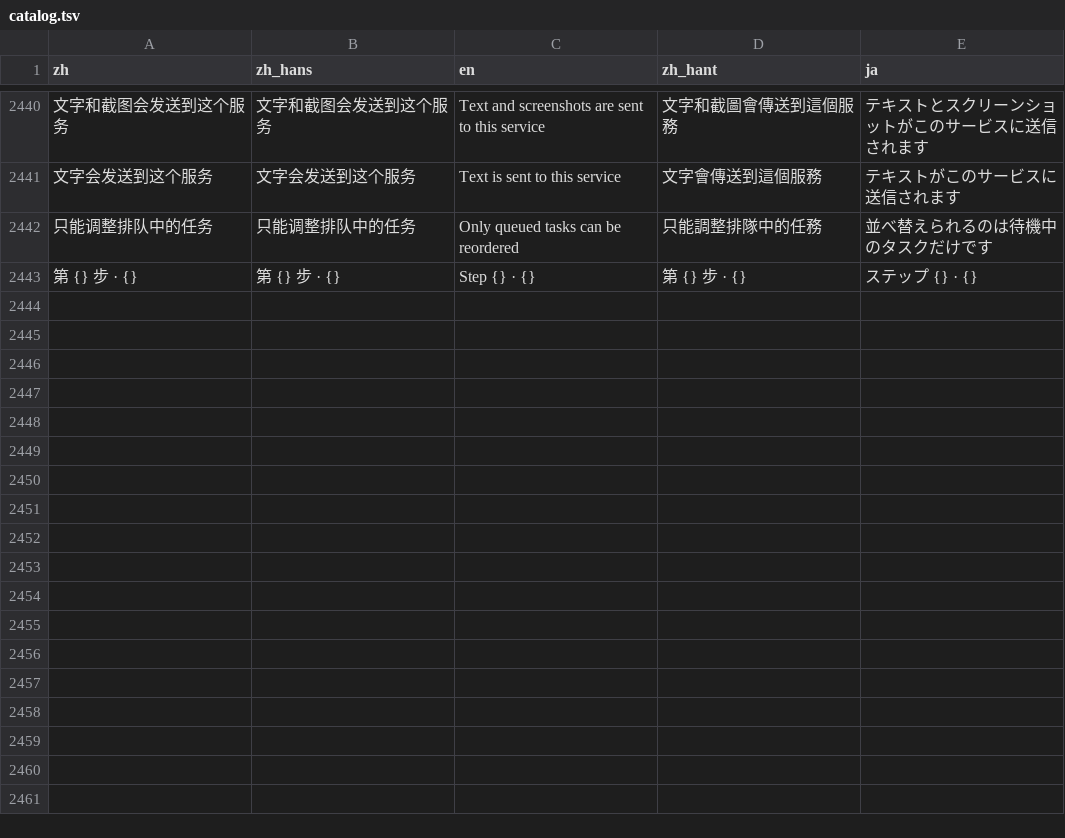
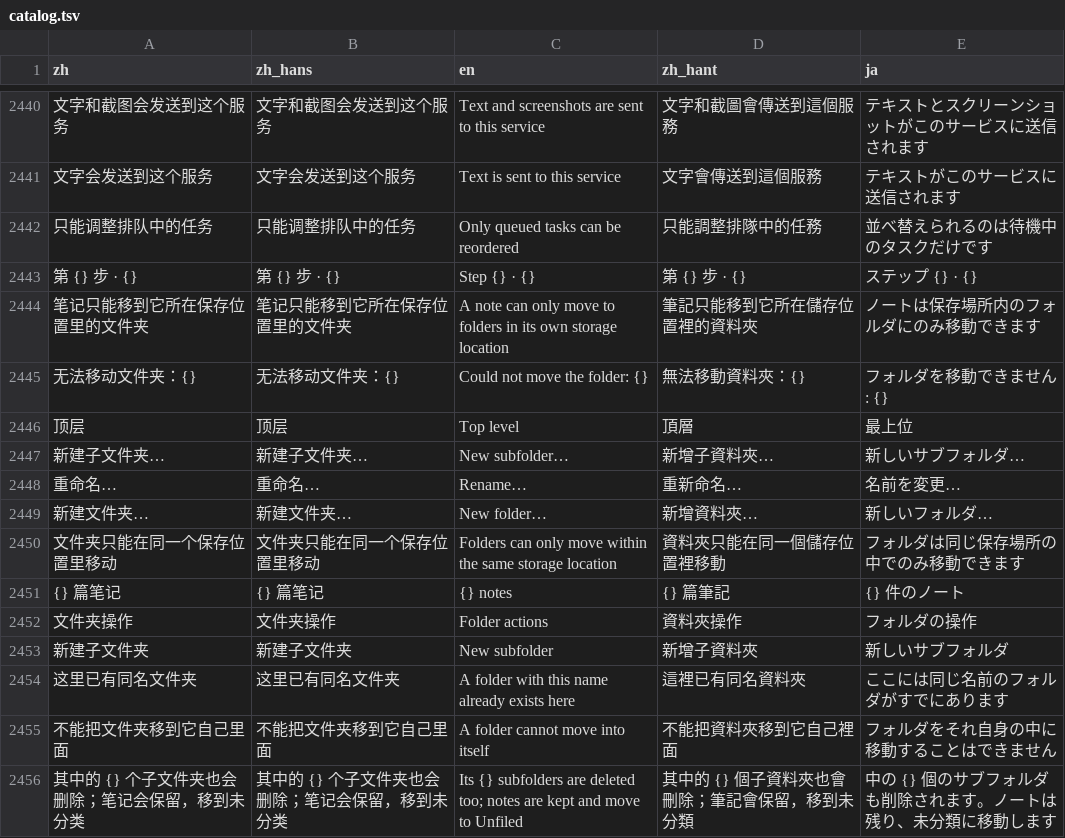
Before and after one commit to 3ae3ae/notepipe, a TSV file: i18n/catalog.tsv, drawn as a sheet; only a part is shown, gaps mark what is left out; the diff names each change by its address in the sheet, - before the commit and + after, or states it on an @@ line.

```diff
--- a/i18n/catalog.tsv
+++ b/i18n/catalog.tsv
+row 2444: 笔记只能移到它所在保存位置里的文件夹 | 笔记只能移到它所在保存位置里的文件夹 | A note can only move to folders in its own storage location | 筆記只能移到它所在儲存位置裡的資料夾 | ノートは保存場所内のフォルダにのみ移動できます
+row 2445: 无法移动文件夹：{} | 无法移动文件夹：{} | Could not move the folder: {} | 無法移動資料夾：{} | フォルダを移動できません: {}
+row 2446: 顶层 | 顶层 | Top level | 頂層 | 最上位
+row 2447: 新建子文件夹… | 新建子文件夹… | New subfolder… | 新增子資料夾… | 新しいサブフォルダ…
+row 2448: 重命名… | 重命名… | Rename… | 重新命名… | 名前を変更…
+row 2449: 新建文件夹… | 新建文件夹… | New folder… | 新增資料夾… | 新しいフォルダ…
+row 2450: 文件夹只能在同一个保存位置里移动 | 文件夹只能在同一个保存位置里移动 | Folders can only move within the same storage location | 資料夾只能在同一個儲存位置裡移動 | フォルダは同じ保存場所の中でのみ移動できます
+row 2451: {} 篇笔记 | {} 篇笔记 | {} notes | {} 篇筆記 | {} 件のノート
+row 2452: 文件夹操作 | 文件夹操作 | Folder actions | 資料夾操作 | フォルダの操作
+row 2453: 新建子文件夹 | 新建子文件夹 | New subfolder | 新增子資料夾 | 新しいサブフォルダ
+row 2454: 这里已有同名文件夹 | 这里已有同名文件夹 | A folder with this name already exists here | 這裡已有同名資料夾 | ここには同じ名前のフォルダがすでにあります
+row 2455: 不能把文件夹移到它自己里面 | 不能把文件夹移到它自己里面 | A folder cannot move into itself | 不能把資料夾移到它自己裡面 | フォルダをそれ自身の中に移動することはできません
+row 2456: 其中的 {} 个子文件夹也会删除；笔记会保留，移到未分类 | 其中的 {} 个子文件夹也会删除；笔记会保留，移到未分类 | Its {} subfolders are deleted too; notes are kept and move to Unfiled | 其中的 {} 個子資料夾也會刪除；筆記會保留，移到未分類 | 中の {} 個のサブフォルダも削除されます。ノートは残り、未分類に移動します
```
Also changed, not shown: 5 other files.
